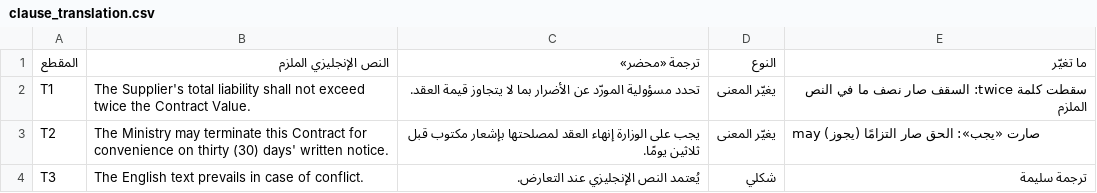
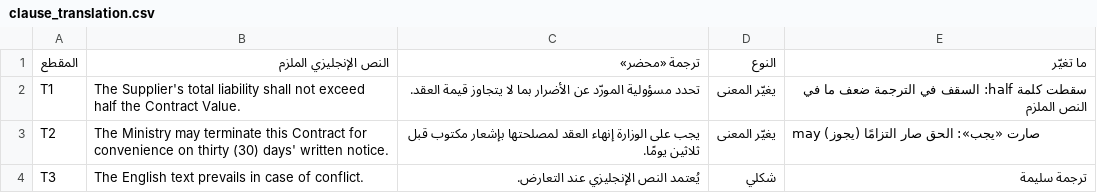
Before and after one commit to SDAIAAcademy/use-sec-207, a CSV file: labs/solutions/clause_translation.csv, drawn as a sheet.

```diff
--- a/labs/solutions/clause_translation.csv
+++ b/labs/solutions/clause_translation.csv
@@ -1,3 +1,3 @@
 المقطع,النص الإنجليزي الملزم,ترجمة «محضر»,النوع,ما تغيّر
-T1,The Supplier's total liability shall not exceed twice the Contract Value.,تحدد مسؤولية المورّد عن الأضرار بما لا يتجاوز قيمة العقد.,يغيّر المعنى,سقطت كلمة twice: السقف صار نصف ما في النص الملزم
+T1,The Supplier's total liability shall not exceed half the Contract Value.,تحدد مسؤولية المورّد عن الأضرار بما لا يتجاوز قيمة العقد.,يغيّر المعنى,سقطت كلمة half: السقف في الترجمة ضعف ما في النص الملزم
 T2,The Ministry may terminate this Contract for convenience on thirty (30) days' written notice.,يجب على الوزارة إنهاء العقد لمصلحتها بإشعار مكتوب قبل ثلاثين يومًا.,يغيّر المعنى,may (يجوز) صارت «يجب»: الحق صار التزامًا
```
Also changed, not shown: labs/files/contracts/ihkam_findings.csv, labs/files/contracts/review_sheet_part1.csv, 22 other files.
